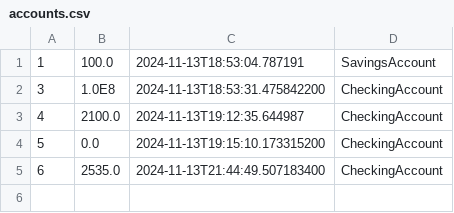
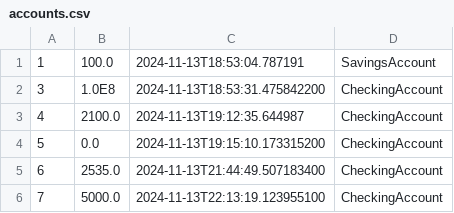
Before and after one commit to rarespopa6/MAP-Proiect, a CSV file: src/main/java/org/bank/repository/data/accounts.csv, drawn as a sheet.

Commit message:
added sorted data

```diff
--- a/src/main/java/org/bank/repository/data/accounts.csv
+++ b/src/main/java/org/bank/repository/data/accounts.csv
@@ -5 +5,2 @@
 6,2535.0,2024-11-13T21:44:49.507183400,CheckingAccount
+7,5000.0,2024-11-13T22:13:19.123955100,CheckingAccount
```
Also changed, not shown: 7 other files.
